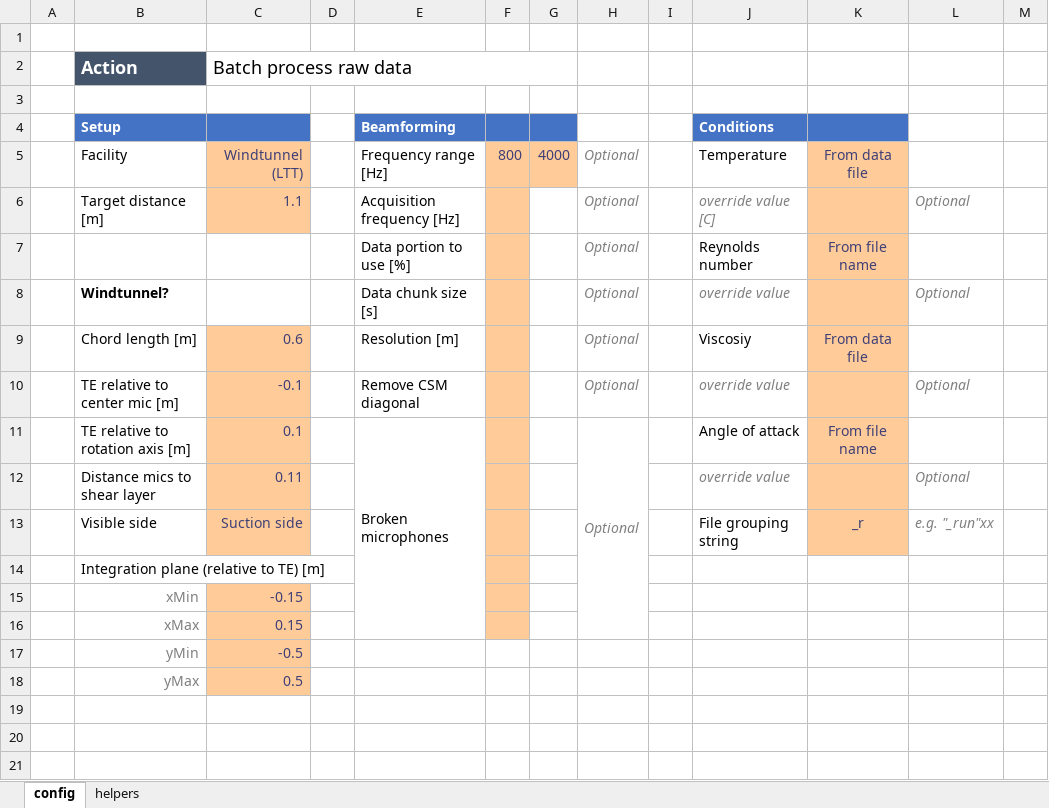
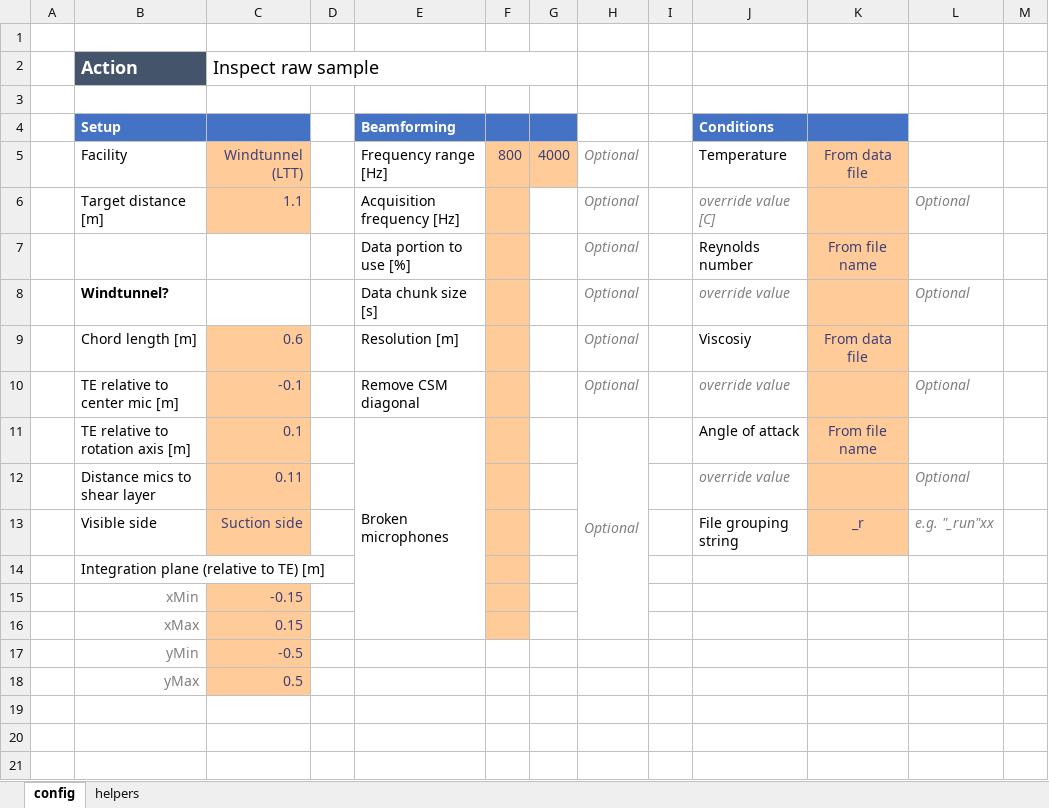
Before and after one commit to michielvannesselrooij/beamformingAnalysis, an Excel workbook: example/config.xlsx, sheet config, drawn as a sheet; values as stored, in another font and other column widths than the file's, no borders; the diff names each change by its address in the sheet, - before the commit and + after, or states it on an @@ line.

```diff
--- a/example/config.xlsx (sheet config)
+++ b/example/config.xlsx (sheet config)
-C2: Batch process raw data
+C2: Inspect raw sample
```
Also changed, not shown: sheet helpers, 2 other files.
